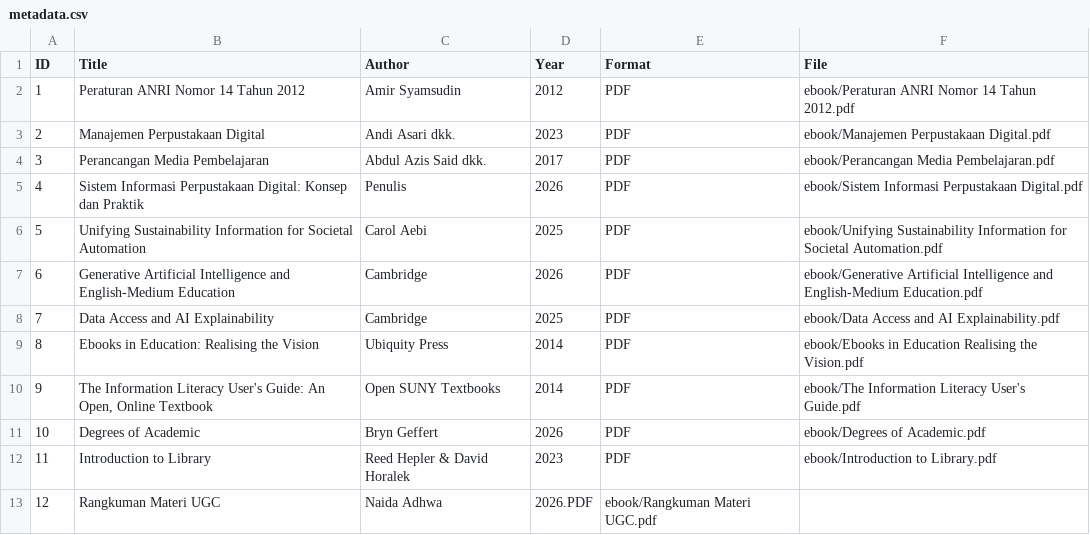
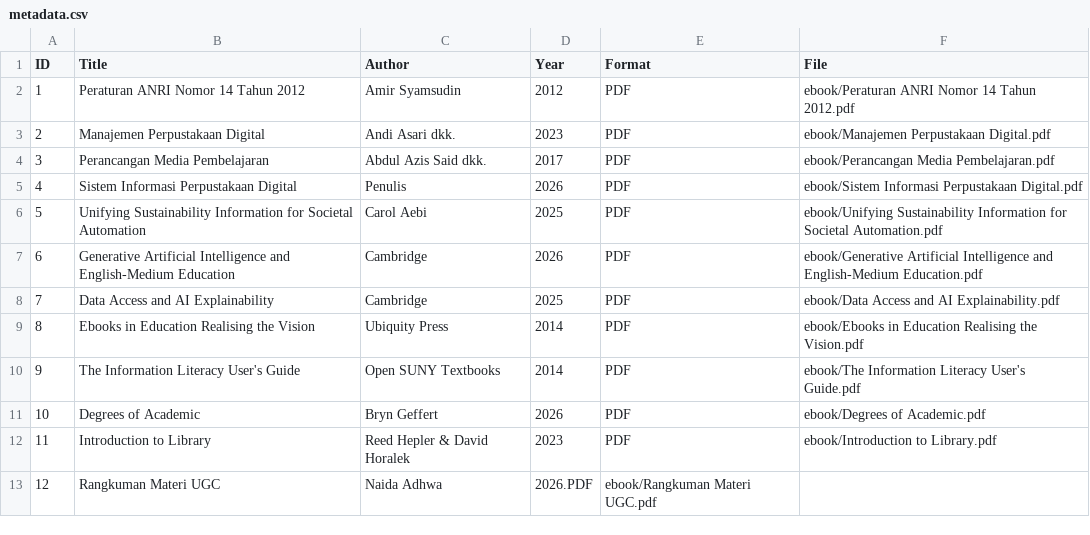
Before and after one commit to naidaadhwa22-source/perpustakaandigital, a CSV file: metadata/metadata.csv, drawn as a sheet.

Commit message:
Update metadata.csv

```diff
--- a/metadata/metadata.csv
+++ b/metadata/metadata.csv
@@ -4,3 +4,3 @@ ID,Title,Author,Year,Format,File
 3,Perancangan Media Pembelajaran,Abdul Azis Said dkk.,2017,PDF,ebook/Perancangan Media Pembelajaran.pdf
-4,Sistem Informasi Perpustakaan Digital: Konsep dan Praktik,Penulis,2026,PDF,ebook/Sistem Informasi Perpustakaan Digital.pdf
+4,Sistem Informasi Perpustakaan Digital,Penulis,2026,PDF,ebook/Sistem Informasi Perpustakaan Digital.pdf
 5,Unifying Sustainability Information for Societal Automation,Carol Aebi,2025,PDF,ebook/Unifying Sustainability Information for Societal Automation.pdf
@@ -8,4 +8,4 @@ ID,Title,Author,Year,Format,File
 7,Data Access and AI Explainability,Cambridge,2025,PDF,ebook/Data Access and AI Explainability.pdf
-8,Ebooks in Education: Realising the Vision,Ubiquity Press,2014,PDF,ebook/Ebooks in Education Realising the Vision.pdf
-9,"The Information Literacy User's Guide: An Open, Online Textbook",Open SUNY Textbooks,2014,PDF,ebook/The Information Literacy User's Guide.pdf
+8,Ebooks in Education Realising the Vision,Ubiquity Press,2014,PDF,ebook/Ebooks in Education Realising the Vision.pdf
+9,The Information Literacy User's Guide,Open SUNY Textbooks,2014,PDF,ebook/The Information Literacy User's Guide.pdf
 10,Degrees of Academic,Bryn Geffert,2026,PDF,ebook/Degrees of Academic.pdf
```
